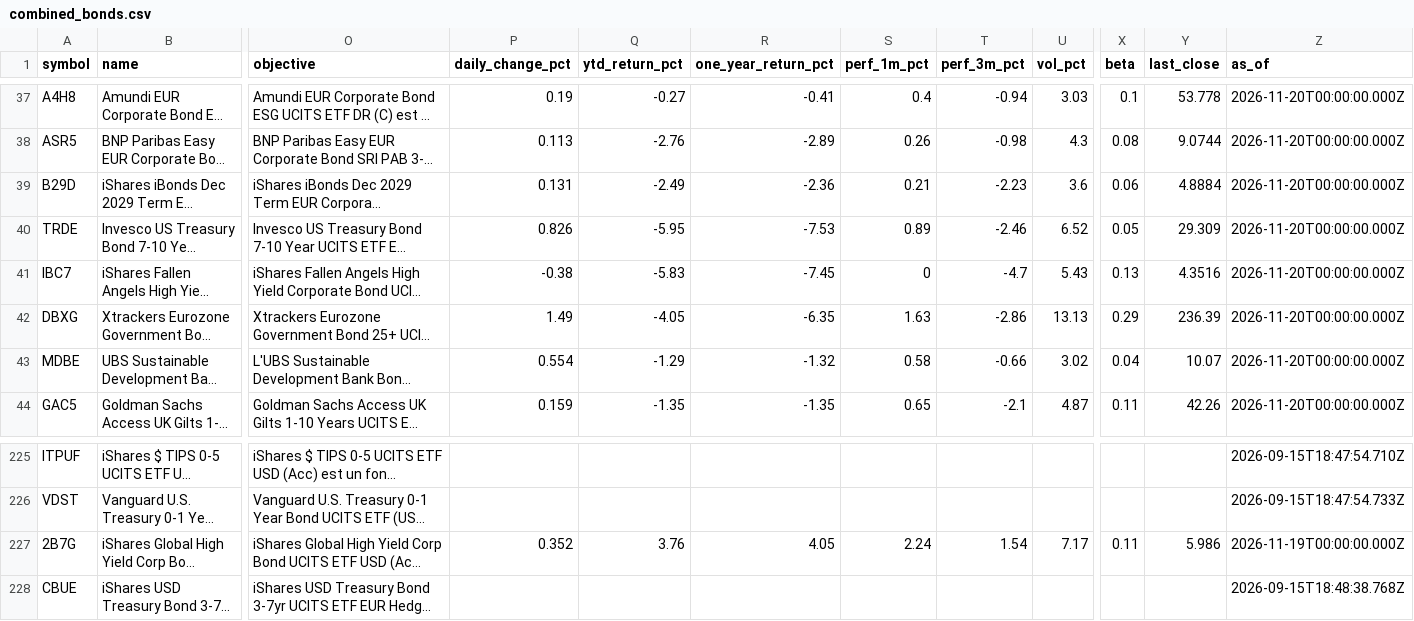
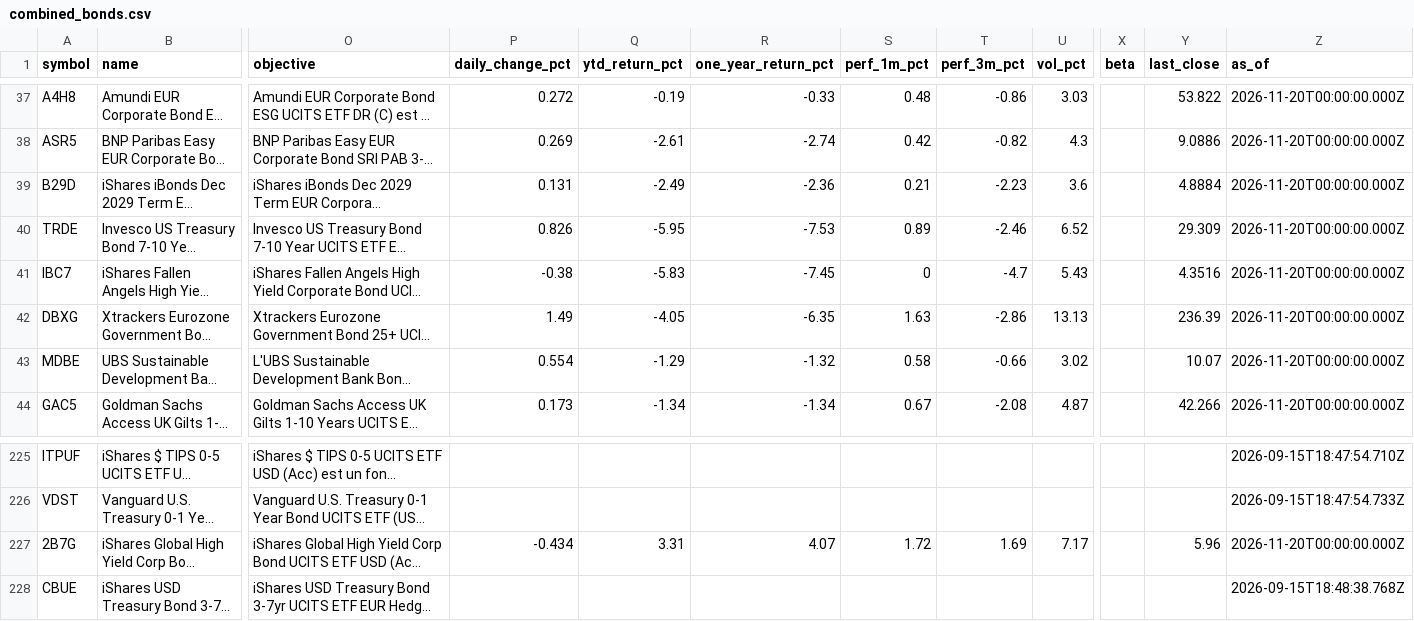
Before and after one commit to Bencode92/stock-analysis-platform, a CSV file: data/combined_bonds.csv, drawn as a sheet; only a part is shown, gaps mark what is left out; long unchanged cells end in …; the diff covers the shown part only; the diff names each change by its address in the sheet, - before the commit and + after, or states it on an @@ line.

```diff
--- a/data/combined_bonds.csv
+++ b/data/combined_bonds.csv
-P37 (daily_change_pct): 0.19
+P37 (daily_change_pct): 0.272
-Q37 (ytd_return_pct): -0.27
+Q37 (ytd_return_pct): -0.19
-R37 (one_year_return_pct): -0.41
+R37 (one_year_return_pct): -0.33
-S37 (perf_1m_pct): 0.4
+S37 (perf_1m_pct): 0.48
-T37 (perf_3m_pct): -0.94
+T37 (perf_3m_pct): -0.86
-X37 (beta): 0.1
+X37 (beta): (empty)
-Y37 (last_close): 53.778
+Y37 (last_close): 53.822
-P38 (daily_change_pct): 0.113
+P38 (daily_change_pct): 0.269
-Q38 (ytd_return_pct): -2.76
+Q38 (ytd_return_pct): -2.61
-R38 (one_year_return_pct): -2.89
+R38 (one_year_return_pct): -2.74
-S38 (perf_1m_pct): 0.26
+S38 (perf_1m_pct): 0.42
-T38 (perf_3m_pct): -0.98
+T38 (perf_3m_pct): -0.82
-X38 (beta): 0.08
+X38 (beta): (empty)
-Y38 (last_close): 9.0744
+Y38 (last_close): 9.0886
-X39 (beta): 0.06
+X39 (beta): (empty)
-X40 (beta): 0.05
+X40 (beta): (empty)
-X41 (beta): 0.13
+X41 (beta): (empty)
-X42 (beta): 0.29
+X42 (beta): (empty)
-X43 (beta): 0.04
+X43 (beta): (empty)
-P44 (daily_change_pct): 0.159
+P44 (daily_change_pct): 0.173
-Q44 (ytd_return_pct): -1.35
+Q44 (ytd_return_pct): -1.34
-R44 (one_year_return_pct): -1.35
+R44 (one_year_return_pct): -1.34
-S44 (perf_1m_pct): 0.65
+S44 (perf_1m_pct): 0.67
-T44 (perf_3m_pct): -2.1
+T44 (perf_3m_pct): -2.08
-X44 (beta): 0.11
+X44 (beta): (empty)
-Y44 (last_close): 42.26
+Y44 (last_close): 42.266
-P227 (daily_change_pct): 0.352
+P227 (daily_change_pct): -0.434
-Q227 (ytd_return_pct): 3.76
+Q227 (ytd_return_pct): 3.31
-R227 (one_year_return_pct): 4.05
+R227 (one_year_return_pct): 4.07
-S227 (perf_1m_pct): 2.24
+S227 (perf_1m_pct): 1.72
-T227 (perf_3m_pct): 1.54
+T227 (perf_3m_pct): 1.69
-X227 (beta): 0.11
+X227 (beta): (empty)
-Y227 (last_close): 5.986
+Y227 (last_close): 5.96
-Z227 (as_of): 2026-11-19T00:00:00.000Z
+Z227 (as_of): 2026-11-20T00:00:00.000Z
```
Also changed, not shown: 74 edited cells elsewhere in this file, data/combined_etfs.csv, data/daily_metrics_bonds.csv, 3 other files.
